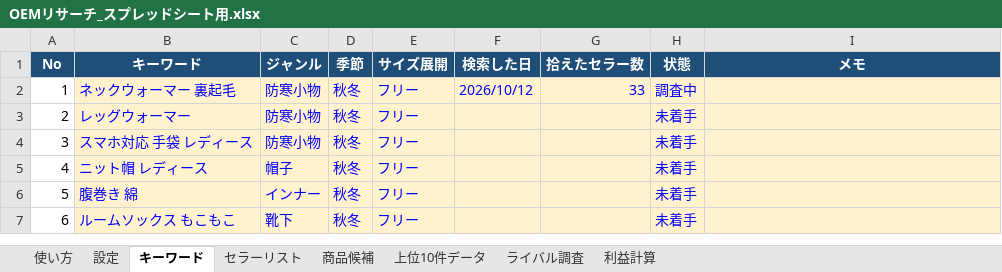
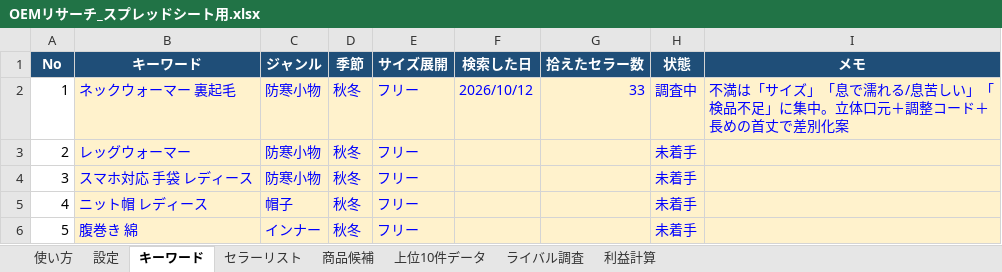
Before and after one commit to jakichan153/mai, an Excel workbook: OEMリサーチ_スプレッドシート用.xlsx, sheet キーワード, drawn as a sheet; only a part is shown; the shorter side is filled out with more unchanged rows; values as stored, in another font and other column widths than the file's, no borders; the diff names each change by its address in the sheet, - before the commit and + after, or states it on an @@ line.

```diff
--- a/OEMリサーチ_スプレッドシート用.xlsx (sheet キーワード)
+++ b/OEMリサーチ_スプレッドシート用.xlsx (sheet キーワード)
-I2 (メモ): (empty)
+I2 (メモ): 不満は「サイズ」「息で濡れる/息苦しい」「検品不足」に集中。立体口元＋調整コード＋長めの首丈で差別化案
```
Also changed, not shown: sheet 商品候補.
